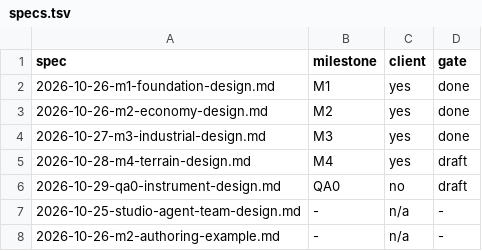
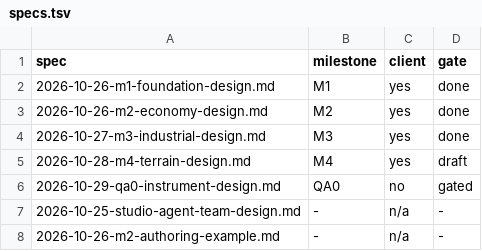
Before and after one commit to 26medias/TuRTS, a TSV file: docs/qa/specs.tsv, drawn as a sheet.

```diff
--- a/docs/qa/specs.tsv
+++ b/docs/qa/specs.tsv
@@ -5,3 +5,3 @@ spec	milestone	client	gate
 2026-10-28-m4-terrain-design.md	M4	yes	draft
-2026-10-29-qa0-instrument-design.md	QA0	no	draft
+2026-10-29-qa0-instrument-design.md	QA0	no	gated
 2026-10-25-studio-agent-team-design.md	-	n/a	-
```
Also changed, not shown: 1 other file.
